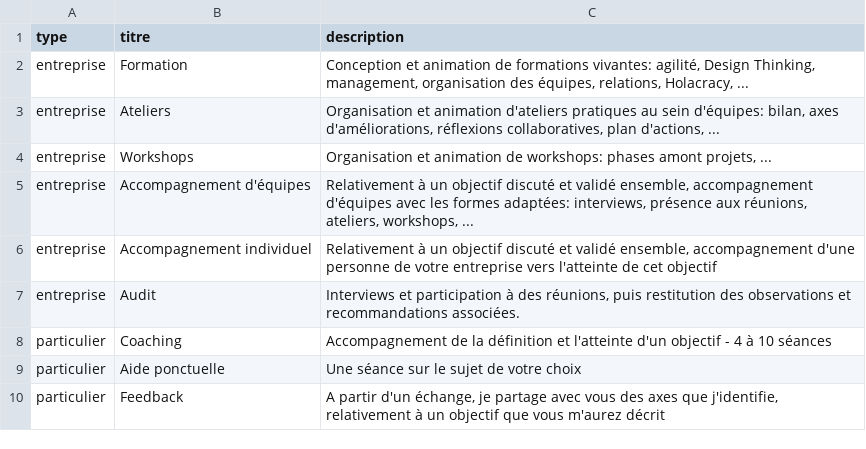
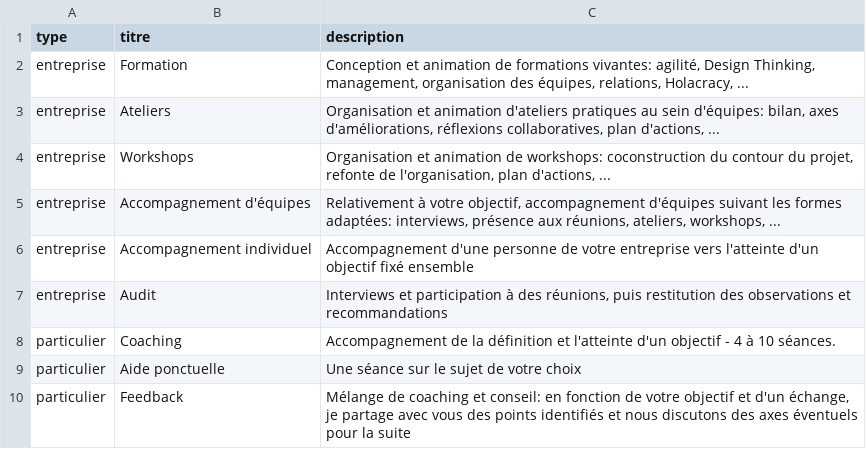
Before and after one commit to OrgaEvolutions/Nathoup.github.io, a CSV file: _data/services.csv, drawn as a sheet.

Commit message:
Update services.csv

```diff
--- a/_data/services.csv
+++ b/_data/services.csv
@@ -3,8 +3,8 @@ entreprise,Formation,"Conception et animation de formations vivantes: agilité,
 entreprise,Ateliers,"Organisation et animation d'ateliers pratiques au sein d'équipes: bilan, axes d'améliorations, réflexions collaboratives, plan d'actions, ..."
-entreprise,Workshops,"Organisation et animation de workshops: phases amont projets, ..."
-entreprise,Accompagnement d'équipes,"Relativement à un objectif discuté et validé ensemble, accompagnement d'équipes avec les formes adaptées: interviews, présence aux réunions, ateliers, workshops, ..."
-entreprise,Accompagnement individuel,"Relativement à un objectif discuté et validé ensemble, accompagnement d'une personne de votre entreprise vers l'atteinte de cet objectif"
-entreprise,Audit,"Interviews et participation à des réunions, puis restitution des observations et recommandations associées."
-particulier,Coaching,"Accompagnement de la définition et l'atteinte d'un objectif - 4 à 10 séances"
+entreprise,Workshops,"Organisation et animation de workshops: coconstruction du contour du projet, refonte de l'organisation, plan d'actions, ..."
+entreprise,Accompagnement d'équipes,"Relativement à votre objectif, accompagnement d'équipes suivant les formes adaptées: interviews, présence aux réunions, ateliers, workshops, ..."
+entreprise,Accompagnement individuel,"Accompagnement d'une personne de votre entreprise vers l'atteinte d'un objectif fixé ensemble"
+entreprise,Audit,"Interviews et participation à des réunions, puis restitution des observations et recommandations"
+particulier,Coaching,"Accompagnement de la définition et l'atteinte d'un objectif - 4 à 10 séances."
 particulier,Aide ponctuelle,"Une séance sur le sujet de votre choix"
-particulier,Feedback,"A partir d'un échange, je partage avec vous des axes que j'identifie, relativement à un objectif que vous m'aurez décrit"
+particulier,Feedback,"Mélange de coaching et conseil: en fonction de votre objectif et d'un échange, je partage avec vous des points identifiés et nous discutons des axes éventuels pour la suite"
```
